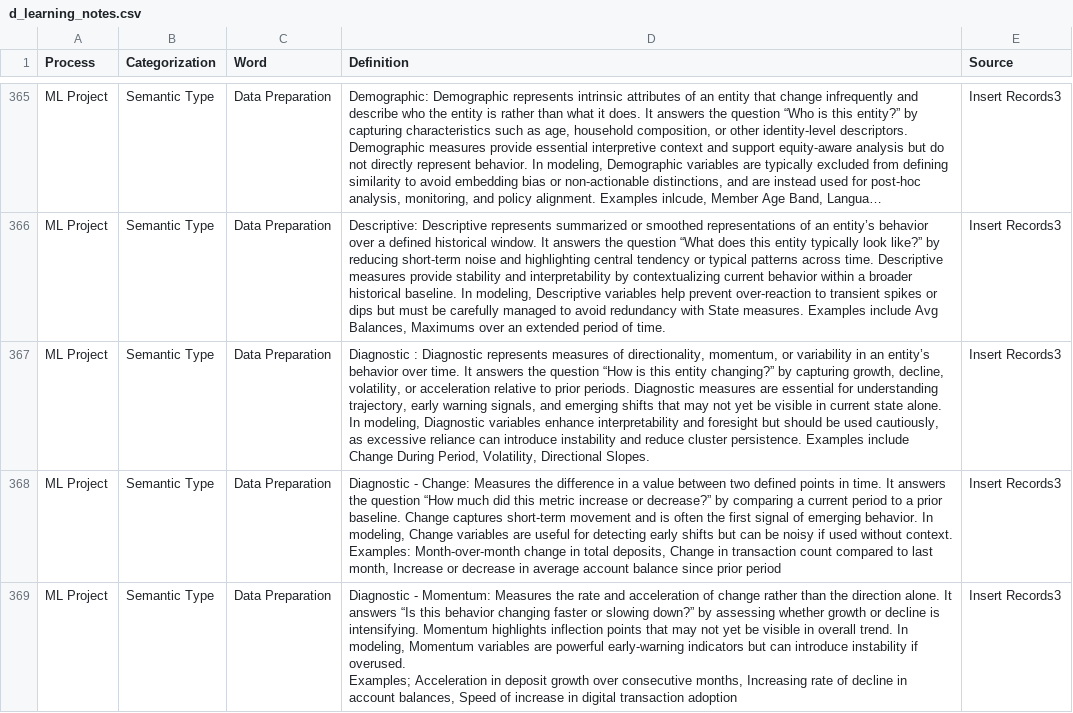
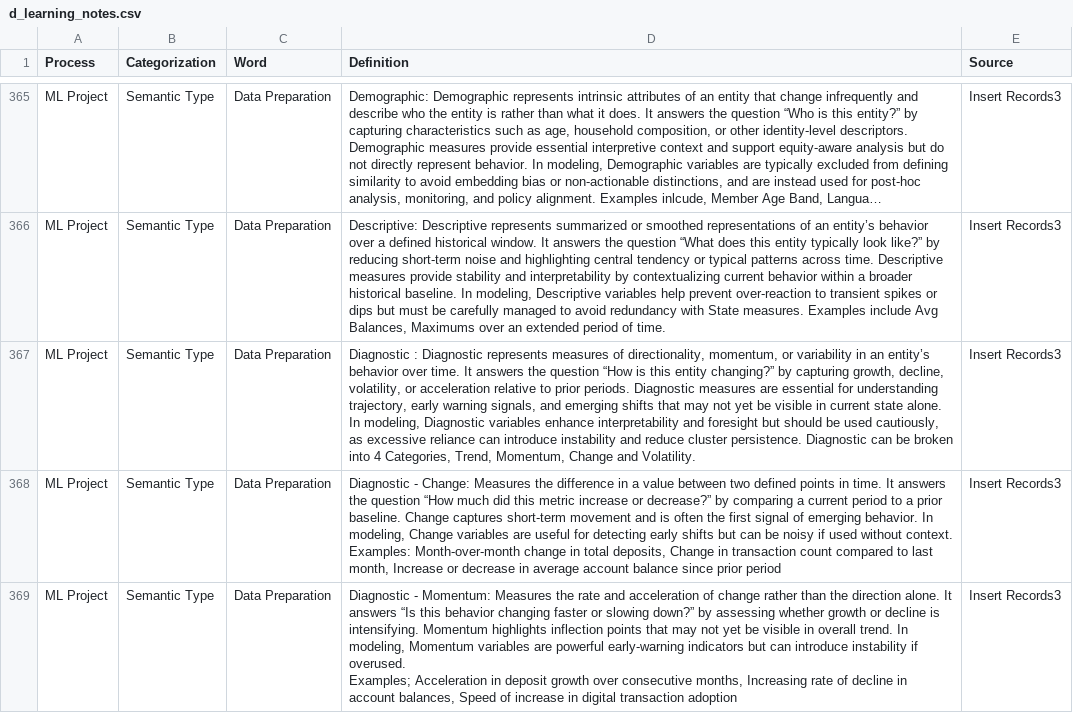
Before and after one commit to derek-dewald/Python_Tools, a CSV file: Streamlit/DataDictionary/d_learning_notes.csv, drawn as a sheet; only a part is shown, gaps mark what is left out; long unchanged cells end in …; the diff names each change by its address in the sheet, - before the commit and + after, or states it on an @@ line.

```diff
--- a/Streamlit/DataDictionary/d_learning_notes.csv
+++ b/Streamlit/DataDictionary/d_learning_notes.csv
-D367 (Definition): …cluster persistence. Examples include Change During Period, Volatility, Directional Slopes.
+D367 (Definition): …cluster persistence. Diagnostic can be broken into 4 Categories, Trend, Momentum, Change and Volatility.
```
Also changed, not shown: Streamlit/DataDictionary/python_function_parameters.csv, 5 other files.
